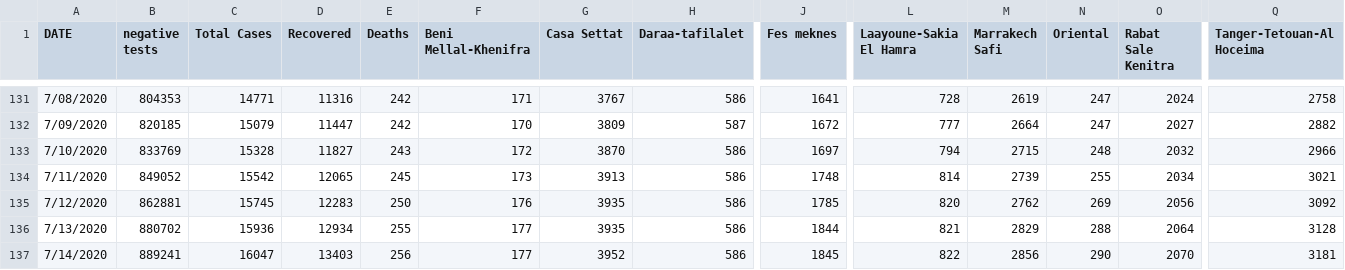
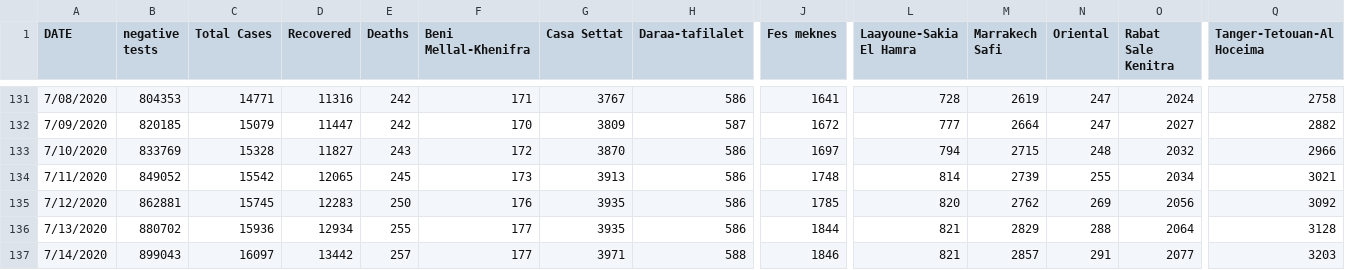
Before and after one commit to ELouardigui/covid_19_data, a CSV file: covid_morocco_data.csv, drawn as a sheet; only a part is shown, gaps mark what is left out; the diff names each change by its address in the sheet, - before the commit and + after, or states it on an @@ line.

Commit message:
new update

```diff
--- a/covid_morocco_data.csv
+++ b/covid_morocco_data.csv
-B137 (negative tests): 889241
+B137 (negative tests): 899043
-C137 (Total Cases): 16047
+C137 (Total Cases): 16097
-D137 (Recovered): 13403
+D137 (Recovered): 13442
-E137 (Deaths): 256
+E137 (Deaths): 257
-G137 (Casa Settat): 3952
+G137 (Casa Settat): 3971
-H137 (Daraa-tafilalet): 586
+H137 (Daraa-tafilalet): 588
-J137 (Fes meknes): 1845
+J137 (Fes meknes): 1846
-L137 (Laayoune-Sakia El Hamra): 822
+L137 (Laayoune-Sakia El Hamra): 821
-M137 (Marrakech Safi): 2856
+M137 (Marrakech Safi): 2857
-N137 (Oriental): 290
+N137 (Oriental): 291
-O137 (Rabat Sale Kenitra): 2070
+O137 (Rabat Sale Kenitra): 2077
-Q137 (Tanger-Tetouan-Al Hoceima): 3181
+Q137 (Tanger-Tetouan-Al Hoceima): 3203
```
